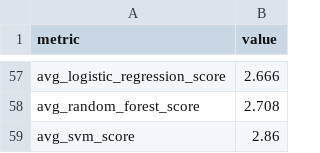
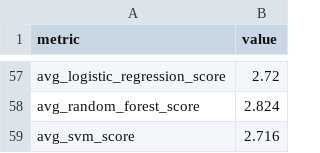
Before and after one commit to denfranke/Sentiment-Analis, a CSV file: answer/sentiment_summary.csv, drawn as a sheet; only a part is shown, gaps mark what is left out; the diff covers the shown part only; the diff names each change by its address in the sheet, - before the commit and + after, or states it on an @@ line.

```diff
--- a/answer/sentiment_summary.csv
+++ b/answer/sentiment_summary.csv
-B57 (value): 2.666
+B57 (value): 2.72
-B58 (value): 2.708
+B58 (value): 2.824
-B59 (value): 2.86
+B59 (value): 2.716
```
Also changed, not shown: 50 edited cells elsewhere in this file, answer/model_performance_summary.csv, 10 other files.
